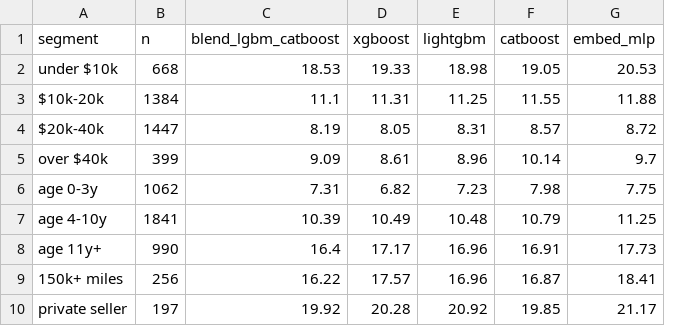
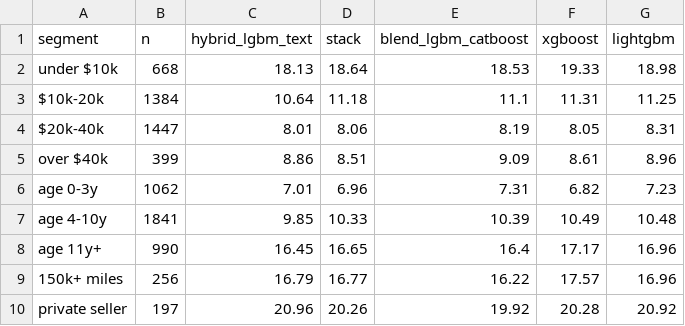
Before and after one commit to rhs2/appraisenet, a CSV file: reports/segments.csv, drawn as a sheet; removed rows and columns are numbered as before the commit, all else as after; the diff names each change by its address in the sheet, - before the commit and + after, or states it on an @@ line.

Commit message:
Full-study results: 13 models on 38,758 listings; champion hybrid_lgbm_text 10.75% MAPE
- README results section: full table with bootstrap CIs, significance statement,
  CQR production interval (80.2% coverage at 33.3% median width), segment table,
  figures
- committed evidence: results.csv, comparison_stats.csv, segments.csv,
  run_meta.json, 13 model cards, docs/figures (5 figures)
- production choice documented: serving uses the best text-free configuration
  (LightGBM + CQR) because the API receives no listing description
- production model v1.0.0 trained and promoted locally (registry not committed)

```diff
--- a/reports/segments.csv
+++ b/reports/segments.csv
+column C (hybrid_lgbm_text), rows 2-10: 18.13 | 10.64 | 8.01 | 8.86 | 7.01 | 9.85 | 16.45 | 16.79 | 20.96
+column D (stack), rows 2-10: 18.64 | 11.18 | 8.06 | 8.51 | 6.96 | 10.33 | 16.65 | 16.77 | 20.26
-column F (catboost), rows 2-10: 19.05 | 11.55 | 8.57 | 10.14 | 7.98 | 10.79 | 16.91 | 16.87 | 19.85
-column G (embed_mlp), rows 2-10: 20.53 | 11.88 | 8.72 | 9.7 | 7.75 | 11.25 | 17.73 | 18.41 | 21.17
```
Also changed, not shown: reports/comparison_stats.csv, reports/results.csv, 22 other files.
